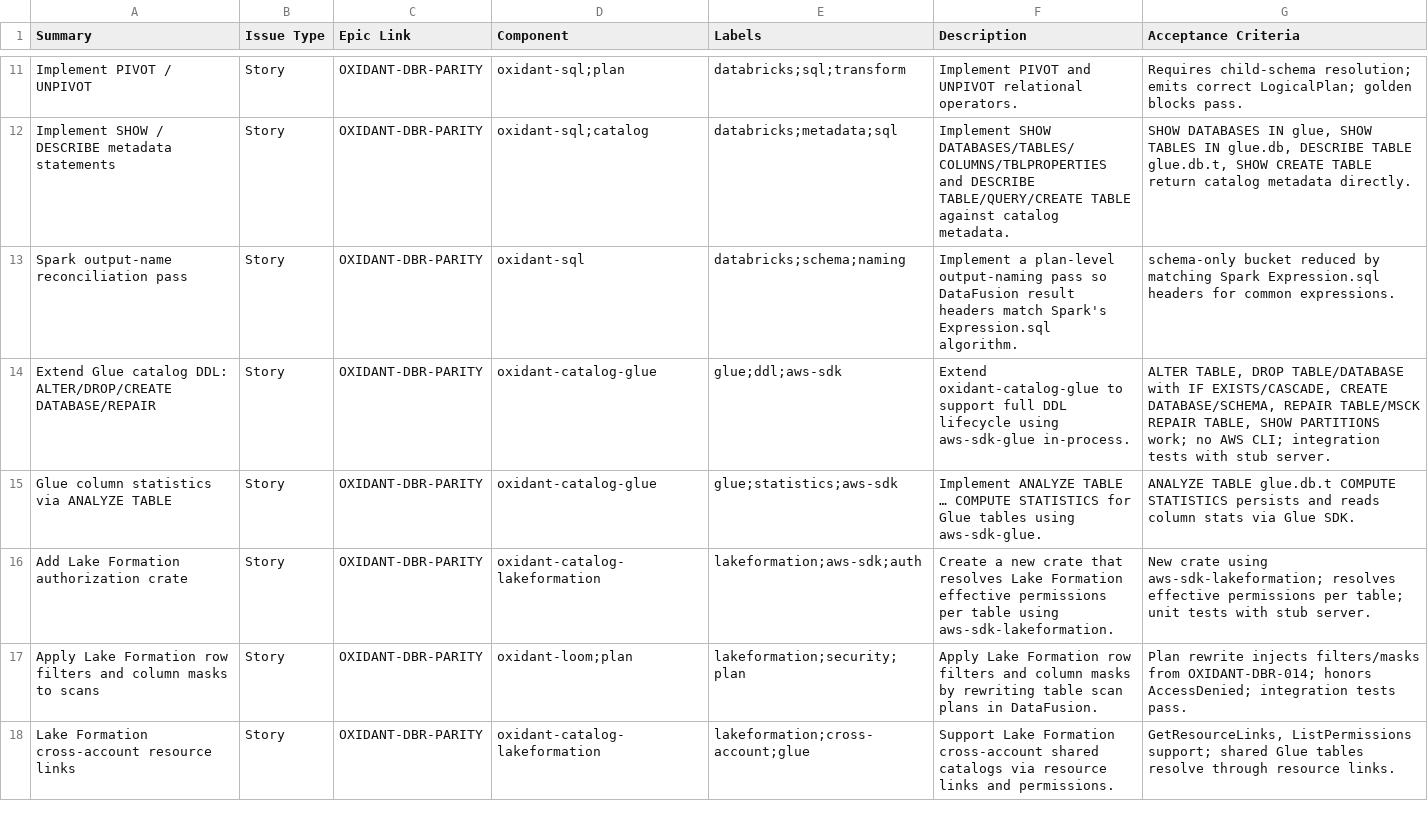
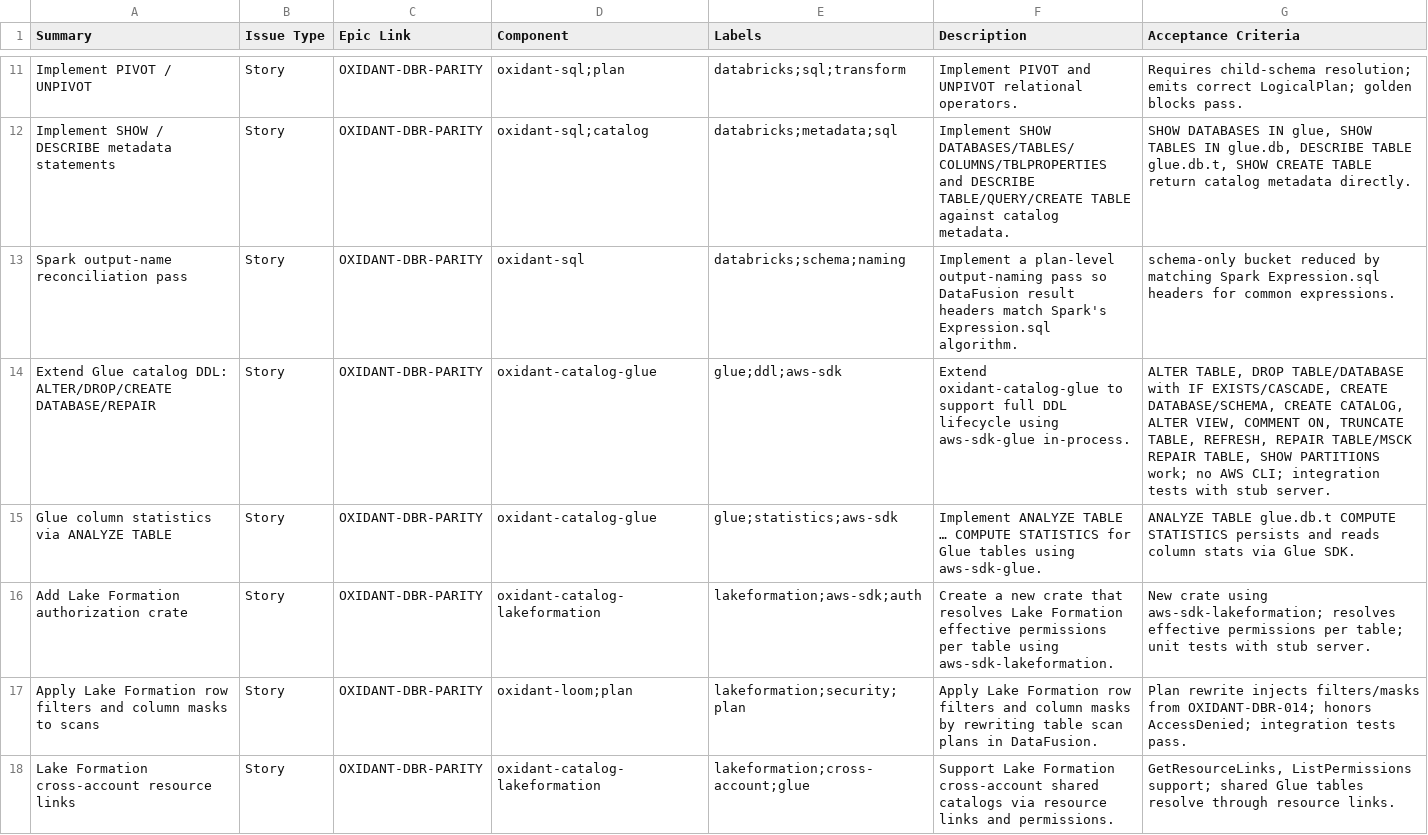
Before and after one commit to OxidantData/Oxidant, a CSV file: jira/databricks-parity-tickets.csv, drawn as a sheet; only a part is shown, gaps mark what is left out; the diff covers the shown part only.

```diff
--- a/jira/databricks-parity-tickets.csv
+++ b/jira/databricks-parity-tickets.csv
@@ -13,3 +13,3 @@ Implement SHOW / DESCRIBE metadata statements,Story,OXIDANT-DBR-PARITY,oxidant-s
 Spark output-name reconciliation pass,Story,OXIDANT-DBR-PARITY,oxidant-sql,databricks;schema;naming,"Implement a plan-level output-naming pass so DataFusion result headers match Spark's Expression.sql algorithm.","schema-only bucket reduced by matching Spark Expression.sql headers for common expressions."
-Extend Glue catalog DDL: ALTER/DROP/CREATE DATABASE/REPAIR,Story,OXIDANT-DBR-PARITY,oxidant-catalog-glue,glue;ddl;aws-sdk,"Extend oxidant-catalog-glue to support full DDL lifecycle using aws-sdk-glue in-process.","ALTER TABLE, DROP TABLE/DATABASE with IF EXISTS/CASCADE, CREATE DATABASE/SCHEMA, REPAIR TABLE/MSCK REPAIR TABLE, SHOW PARTITIONS work; no AWS CLI; integration tests with stub server."
+Extend Glue catalog DDL: ALTER/DROP/CREATE DATABASE/REPAIR,Story,OXIDANT-DBR-PARITY,oxidant-catalog-glue,glue;ddl;aws-sdk,"Extend oxidant-catalog-glue to support full DDL lifecycle using aws-sdk-glue in-process.","ALTER TABLE, DROP TABLE/DATABASE with IF EXISTS/CASCADE, CREATE DATABASE/SCHEMA, CREATE CATALOG, ALTER VIEW, COMMENT ON, TRUNCATE TABLE, REFRESH, REPAIR TABLE/MSCK REPAIR TABLE, SHOW PARTITIONS work; no AWS CLI; integration tests with stub server."
 Glue column statistics via ANALYZE TABLE,Story,OXIDANT-DBR-PARITY,oxidant-catalog-glue,glue;statistics;aws-sdk,"Implement ANALYZE TABLE … COMPUTE STATISTICS for Glue tables using aws-sdk-glue.","ANALYZE TABLE glue.db.t COMPUTE STATISTICS persists and reads column stats via Glue SDK."
```
Also changed, not shown: 3 edited cells elsewhere in this file, 6 other files.
